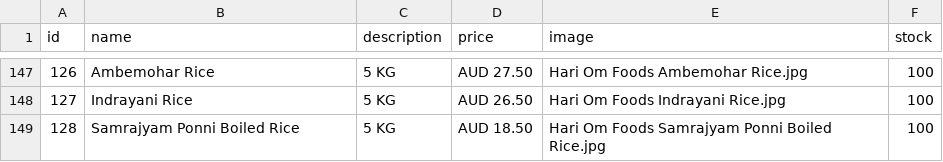
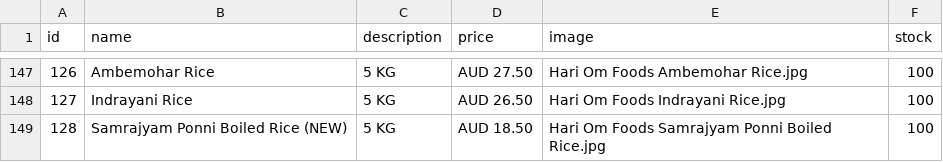
Before and after one commit to hariomfoodswollongong-ops/mywebsite, a CSV file: public/products.csv, drawn as a sheet; only a part is shown, gaps mark what is left out.

Commit message:
Add files via upload

```diff
--- a/public/products.csv
+++ b/public/products.csv
@@ -148,2 +148,2 @@ id,name,description,price,image,stock
 127,Indrayani Rice,5 KG,AUD 26.50,Hari Om Foods Indrayani Rice.jpg,100
-128,Samrajyam Ponni Boiled Rice,5 KG,AUD 18.50,Hari Om Foods Samrajyam Ponni Boiled Rice.jpg,100
+128,Samrajyam Ponni Boiled Rice (NEW),5 KG,AUD 18.50,Hari Om Foods Samrajyam Ponni Boiled Rice.jpg,100
```
